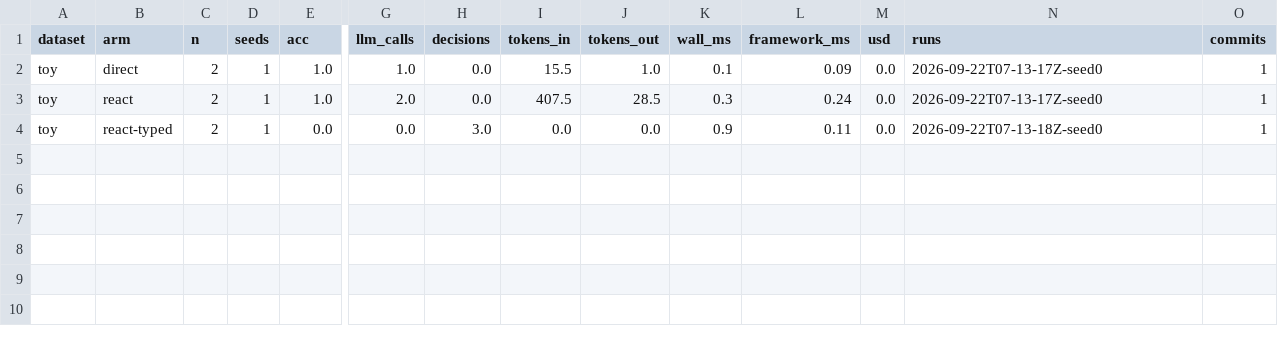
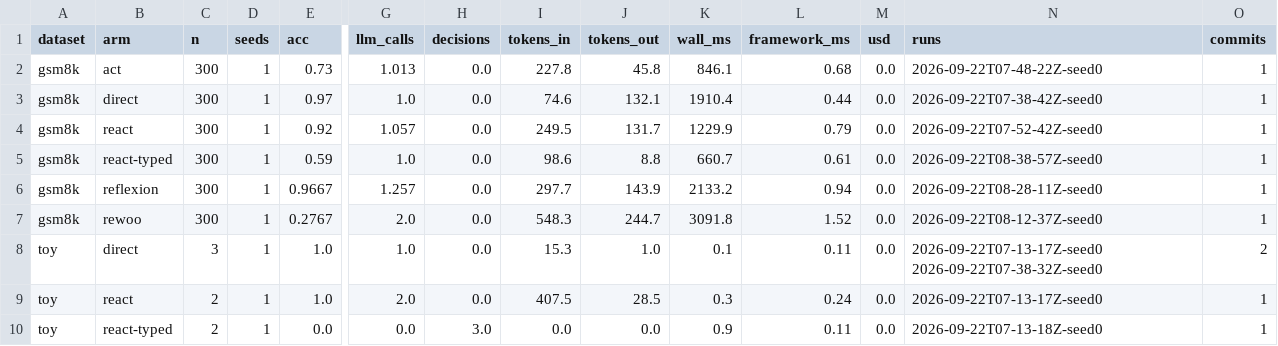
Before and after one commit to Xubqpanda/JevLoop, a CSV file: experiments/result/summary.csv, drawn as a sheet; only a part is shown, gaps mark what is left out; addresses are those after the commit; rows hold the shown columns only; the diff names each change by its address in the sheet, - before the commit and + after, or states it on an @@ line.

Commit message:
Refresh the summary after the row-level commit check

```diff
--- a/experiments/result/summary.csv
+++ b/experiments/result/summary.csv
+row 2: gsm8k | act | 300 | 1 | 0.73 | 1.013 | 0.0 | 227.8 | 45.8 | 846.1 | 0.68 | 0.0 | 2026-09-22T07-48-22Z-seed0 | 1
+row 3: gsm8k | direct | 300 | 1 | 0.97 | 1.0 | 0.0 | 74.6 | 132.1 | 1910.4 | 0.44 | 0.0 | 2026-09-22T07-38-42Z-seed0 | 1
+row 4: gsm8k | react | 300 | 1 | 0.92 | 1.057 | 0.0 | 249.5 | 131.7 | 1229.9 | 0.79 | 0.0 | 2026-09-22T07-52-42Z-seed0 | 1
+row 5: gsm8k | react-typed | 300 | 1 | 0.59 | 1.0 | 0.0 | 98.6 | 8.8 | 660.7 | 0.61 | 0.0 | 2026-09-22T08-38-57Z-seed0 | 1
+row 6: gsm8k | reflexion | 300 | 1 | 0.9667 | 1.257 | 0.0 | 297.7 | 143.9 | 2133.2 | 0.94 | 0.0 | 2026-09-22T08-28-11Z-seed0 | 1
+row 7: gsm8k | rewoo | 300 | 1 | 0.2767 | 2.0 | 0.0 | 548.3 | 244.7 | 3091.8 | 1.52 | 0.0 | 2026-09-22T08-12-37Z-seed0 | 1
-C8 (n): 2
+C8 (n): 3
-I8 (tokens_in): 15.5
+I8 (tokens_in): 15.3
-L8 (framework_ms): 0.09
+L8 (framework_ms): 0.11
-N8 (runs): 2026-09-22T07-13-17Z-seed0
+N8 (runs): 2026-09-22T07-13-17Z-seed0 2026-09-22T07-38-32Z-seed0
-O8 (commits): 1
+O8 (commits): 2
```
Also changed, not shown: 1 other file.
